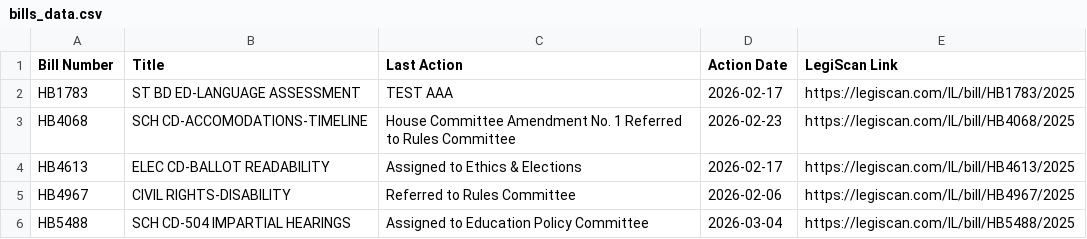
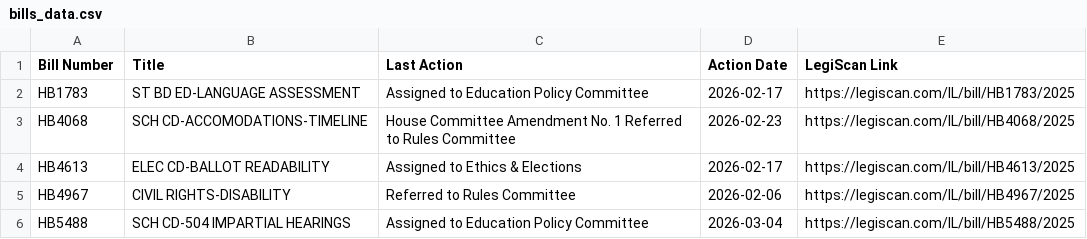
Before and after one commit to lallfran15/ilga-bill-tracker, a CSV file: bills_data.csv, drawn as a sheet.

```diff
--- a/bills_data.csv
+++ b/bills_data.csv
@@ -1,3 +1,3 @@
 Bill Number,Title,Last Action,Action Date,LegiScan Link
-HB1783,ST BD ED-LANGUAGE ASSESSMENT,TEST AAA,2026-02-17,https://legiscan.com/IL/bill/HB1783/2025
+HB1783,ST BD ED-LANGUAGE ASSESSMENT,Assigned to Education Policy Committee,2026-02-17,https://legiscan.com/IL/bill/HB1783/2025
 HB4068,SCH CD-ACCOMODATIONS-TIMELINE,House Committee Amendment No. 1 Referred to Rules Committee,2026-02-23,https://legiscan.com/IL/bill/HB4068/2025
```
